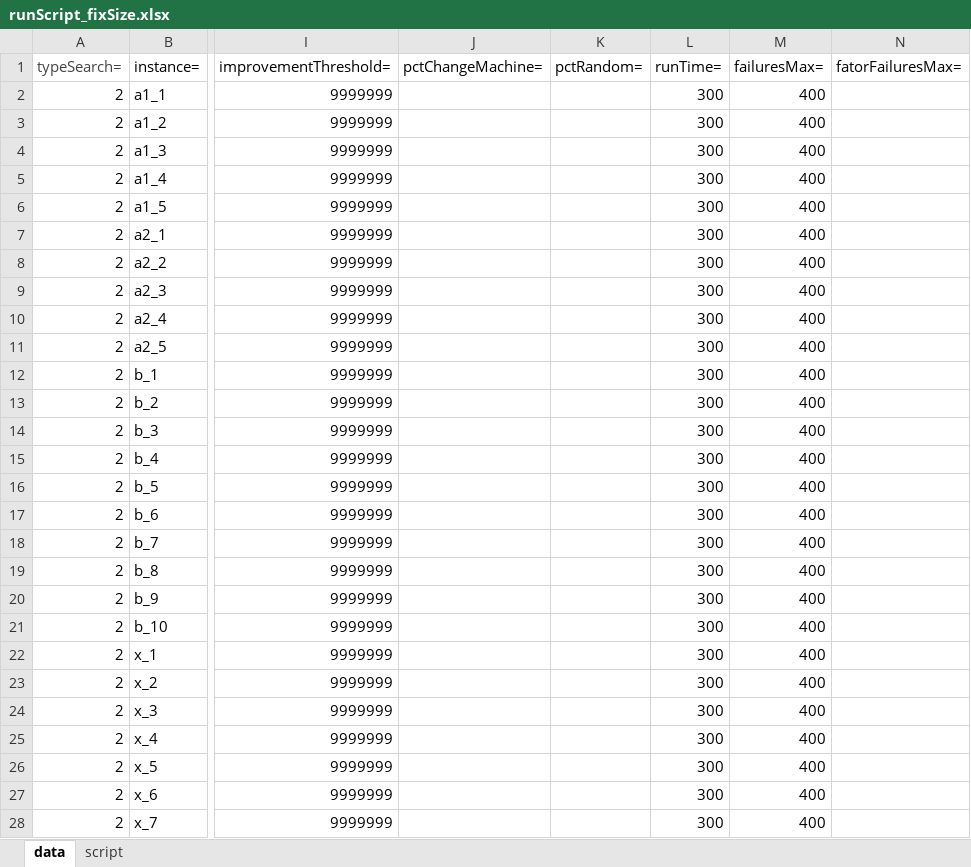
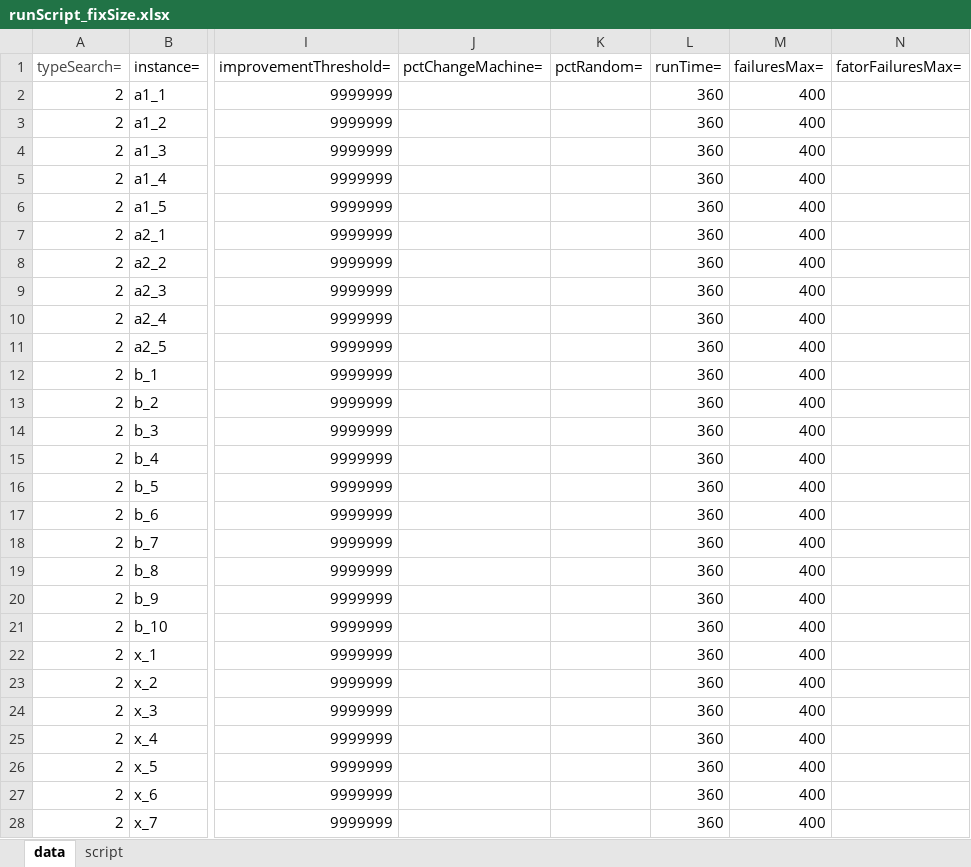
Before and after one commit to filipesouzacit/MachineReassignment, an Excel workbook: runScript_fixSize.xlsx, sheet data, drawn as a sheet; only a part is shown, gaps mark what is left out; values as stored, in another font and other column widths than the file's, no borders; the diff covers the shown part only; the diff names each change by its address in the sheet, - before the commit and + after, or states it on an @@ line.

```diff
--- a/runScript_fixSize.xlsx (sheet data)
+++ b/runScript_fixSize.xlsx (sheet data)
-L2:L28 (runTime=): 300
+L2:L28 (runTime=): 360
```
Also changed, not shown: 1473 edited cells elsewhere in this sheet, sheet script, 7 other files.
